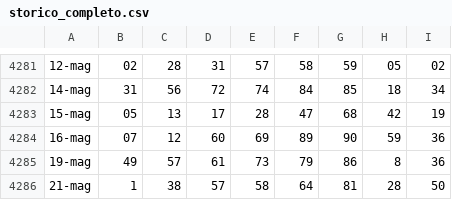
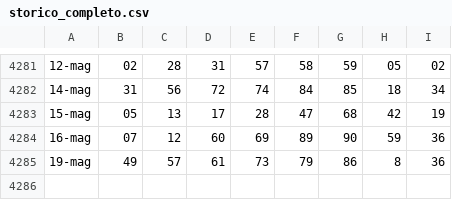
Before and after one commit to armentanom-eng/StatisticalData, a CSV file: storico_completo.csv, drawn as a sheet; only a part is shown, gaps mark what is left out.

Commit message:
Update storico_completo.csv

```diff
--- a/storico_completo.csv
+++ b/storico_completo.csv
@@ -4285,2 +4285 @@
 19-mag;49;57;61;73;79;86;8;36
-21-mag;1;38;57;58;64;81;28;50
```
